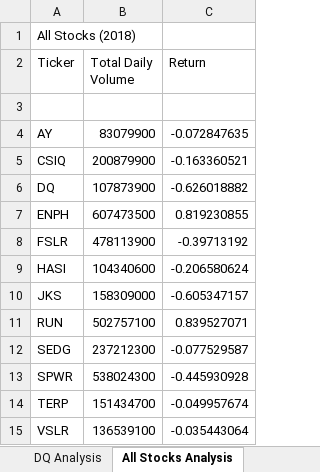
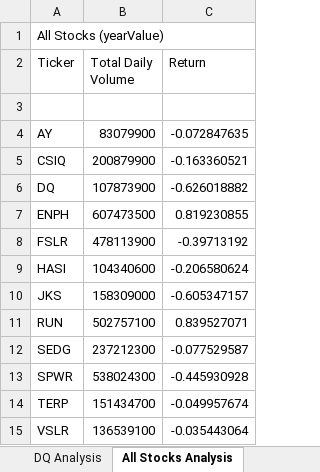
Before and after one commit to jperth1/stock_analysis, an Excel workbook: green_stocks.xlsm, sheet All Stocks Analysis, drawn as a sheet; values as stored, in another font and other column widths than the file's, no borders; charts and pictures not drawn; the diff names each change by its address in the sheet, - before the commit and + after, or states it on an @@ line.

Commit message:
Updated analysis with time codef

```diff
--- a/green_stocks.xlsm (sheet All Stocks Analysis)
+++ b/green_stocks.xlsm (sheet All Stocks Analysis)
-A1 (Ticker): All Stocks (2018)
+A1 (Ticker): All Stocks (yearValue)
```
Also changed, not shown: charts or pictures.
